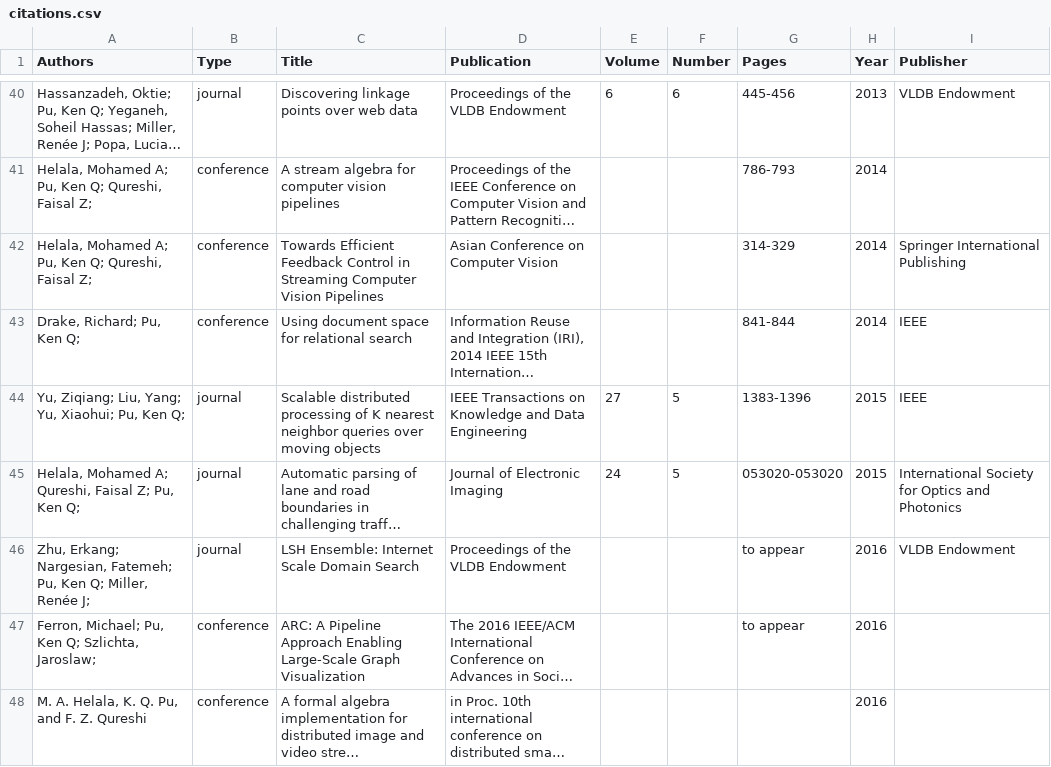
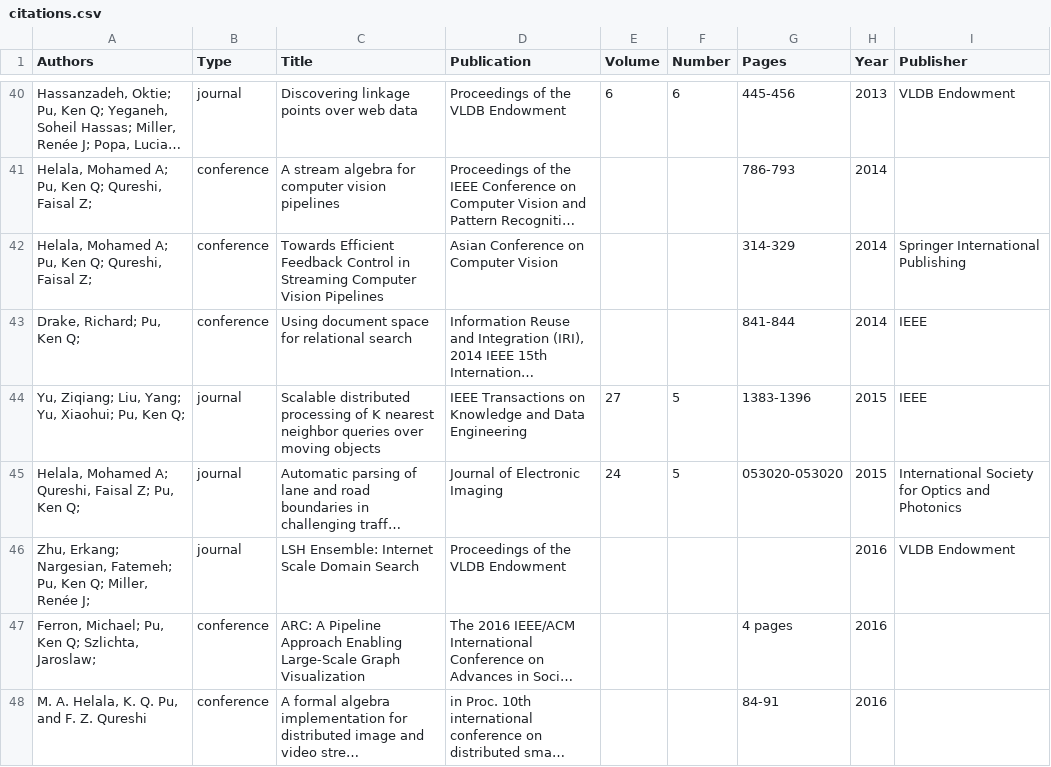
Before and after one commit to kenpu/kenpu.ca, a CSV file: data/citations.csv, drawn as a sheet; only a part is shown, gaps mark what is left out; long unchanged cells end in …; the diff names each change by its address in the sheet, - before the commit and + after, or states it on an @@ line.

```diff
--- a/data/citations.csv
+++ b/data/citations.csv
-G46 (Pages): to appear
+G46 (Pages): (empty)
-G47 (Pages): to appear
+G47 (Pages): 4 pages
-G48 (Pages): (empty)
+G48 (Pages): 84-91
```
Also changed, not shown: 5 other files.
